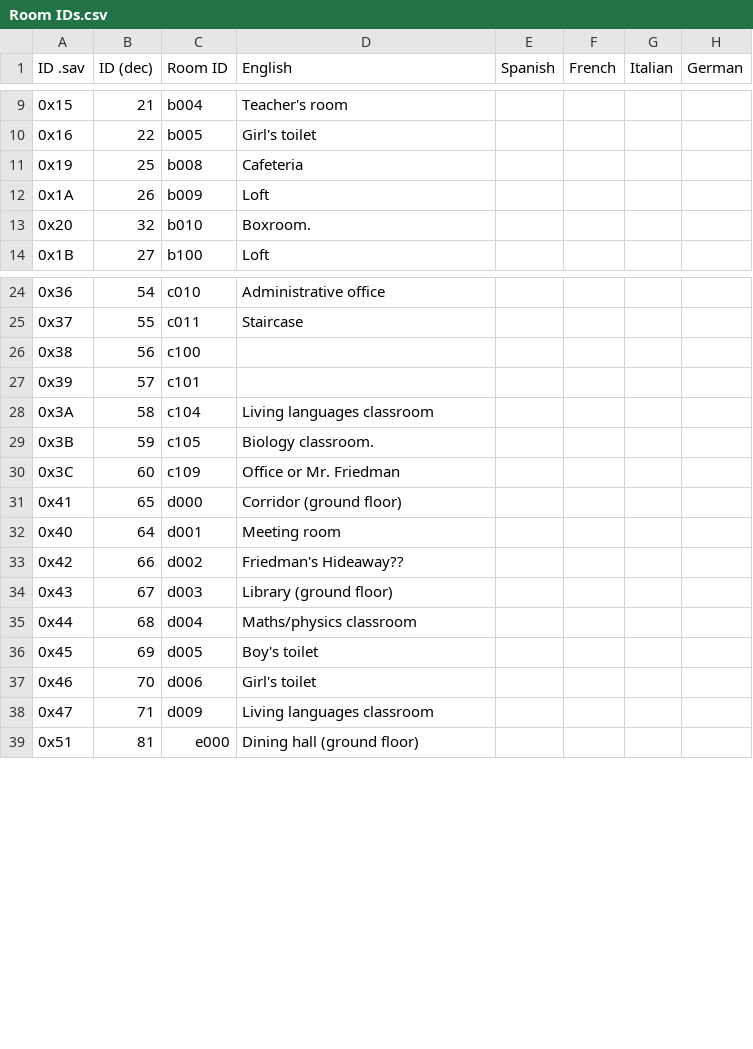
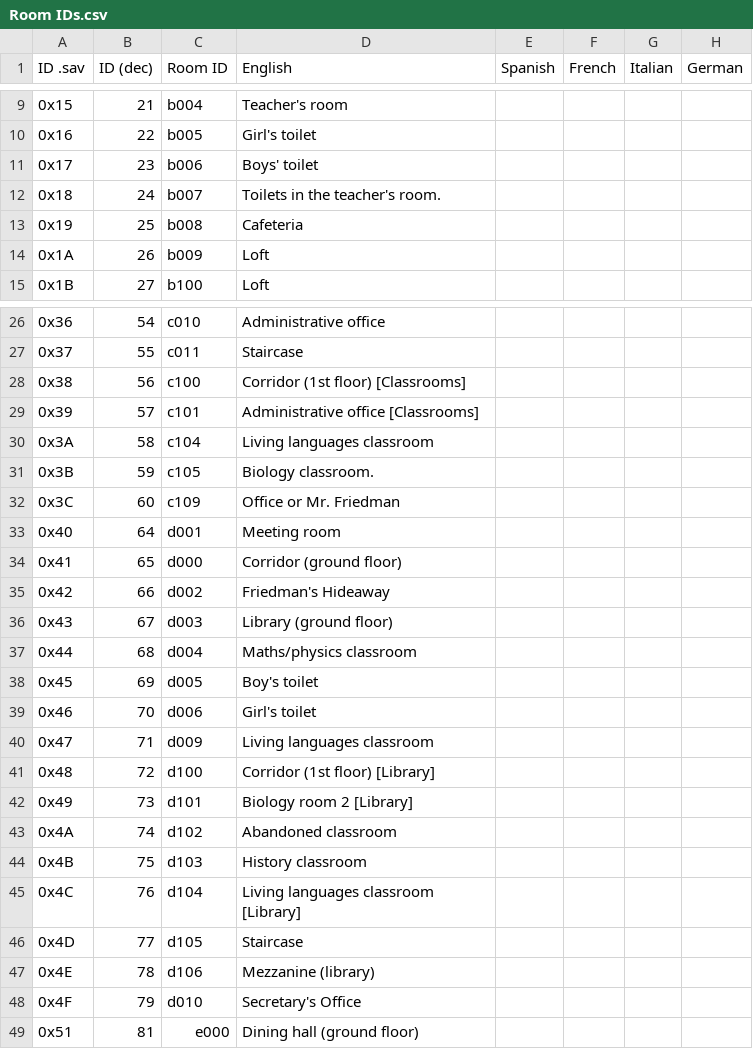
Before and after one commit to ELPiTiFOR/ObsCureSaveGameManager, a CSV file: resources/Room IDs.csv, drawn as a sheet; only a part is shown, gaps mark what is left out; the diff covers the shown part only.

```diff
--- a/resources/Room IDs.csv
+++ b/resources/Room IDs.csv
@@ -10,5 +10,6 @@ ID .sav,ID (dec),Room ID,English,Spanish,French,Italian,German
 0x16,22,b005,Girl's toilet,,,,
+0x17,23,b006,Boys' toilet,,,,
+0x18,24,b007,Toilets in the teacher's room.,,,,
 0x19,25,b008,Cafeteria,,,,
 0x1A,26,b009,Loft,,,,
-0x20,32,b010,Boxroom.,,,,
 0x1B,27,b100,Loft,,,,
@@ -25,4 +27,4 @@ ID .sav,ID (dec),Room ID,English,Spanish,French,Italian,German
 0x37,55,c011,Staircase,,,,
-0x38,56,c100,,,,,
-0x39,57,c101,,,,,
+0x38,56,c100,Corridor (1st floor) [Classrooms],,,,
+0x39,57,c101,Administrative office [Classrooms],,,,
 0x3A,58,c104,Living languages classroom,,,,
@@ -30,5 +32,5 @@ ID .sav,ID (dec),Room ID,English,Spanish,French,Italian,German
 0x3C,60,c109,Office or Mr. Friedman,,,,
+0x40,64,d001,Meeting room,,,,
 0x41,65,d000,Corridor (ground floor),,,,
-0x40,64,d001,Meeting room,,,,
-0x42,66,d002,Friedman's Hideaway??,,,,
+0x42,66,d002,Friedman's Hideaway,,,,
 0x43,67,d003,Library (ground floor),,,,
@@ -38,2 +40,10 @@ ID .sav,ID (dec),Room ID,English,Spanish,French,Italian,German
 0x47,71,d009,Living languages classroom,,,,
+0x48,72,d100,Corridor (1st floor) [Library],,,,
+0x49,73,d101,Biology room 2 [Library],,,,
+0x4A,74,d102,Abandoned classroom,,,,
+0x4B,75,d103,History classroom,,,,
+0x4C,76,d104,Living languages classroom [Library],,,,
+0x4D,77,d105,Staircase,,,,
+0x4E,78,d106,Mezzanine (library),,,,
+0x4F,79,d010,Secretary's Office,,,,
 0x51,81,e000,Dining hall (ground floor),,,,
```
Also changed, not shown: 15 added rows, 3 removed rows, 1 moved row and 1 edited cell elsewhere in this file.
